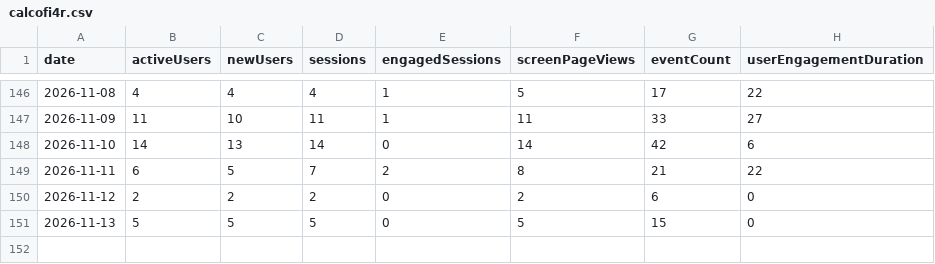
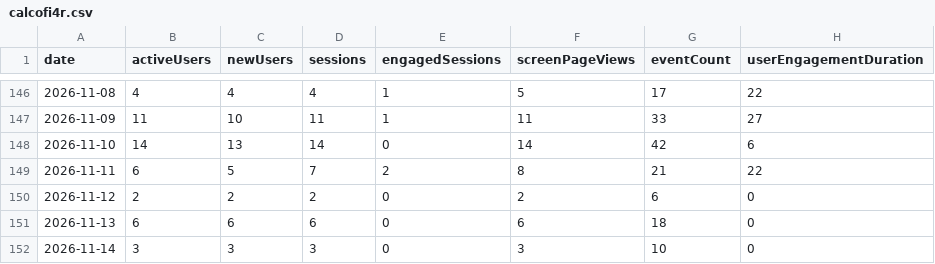
Before and after one commit to CalCOFI/analytics, a CSV file: static/data/daily/calcofi4r.csv, drawn as a sheet; only a part is shown, gaps mark what is left out.

```diff
--- a/static/data/daily/calcofi4r.csv
+++ b/static/data/daily/calcofi4r.csv
@@ -150,2 +150,3 @@ date,activeUsers,newUsers,sessions,engagedSessions,screenPageViews,eventCount,us
 2026-11-12,2,2,2,0,2,6,0
-2026-11-13,5,5,5,0,5,15,0
+2026-11-13,6,6,6,0,6,18,0
+2026-11-14,3,3,3,0,3,10,0
```
Also changed, not shown: static/data/daily/datasets.csv, static/data/daily/erddap.csv, 52 other files.
